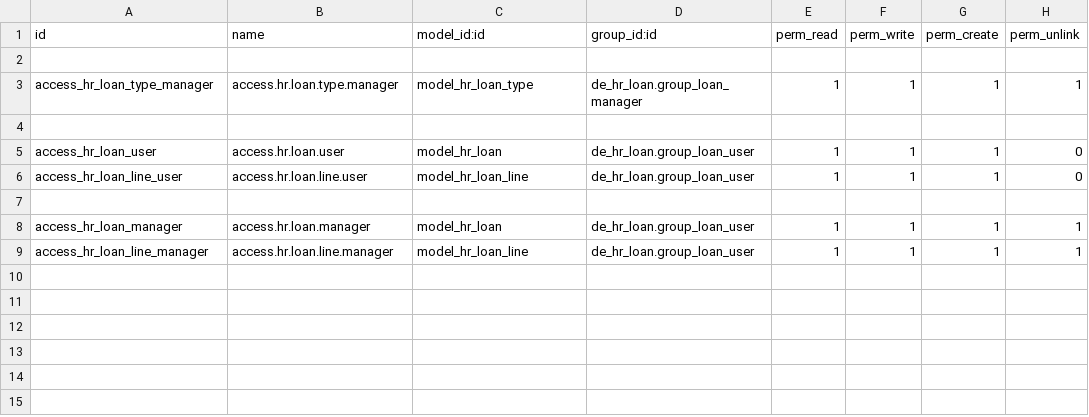
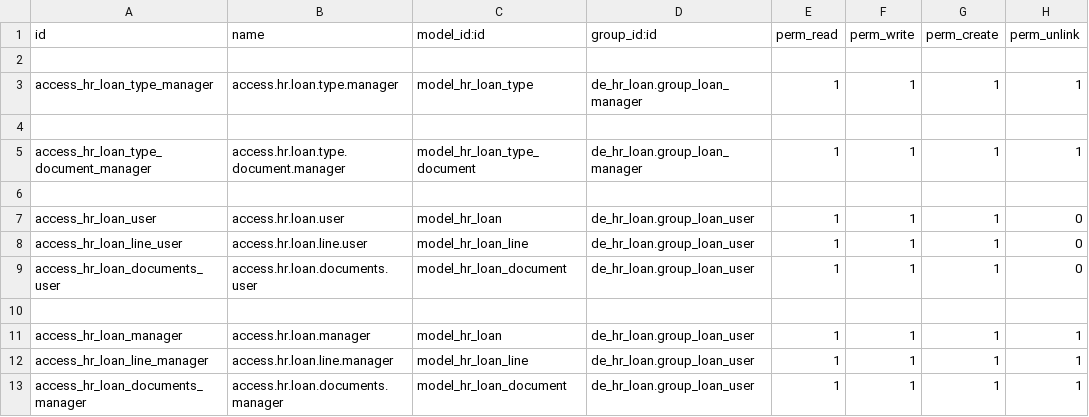
Before and after one commit to farhanrashad/gipli, a CSV file: de_hr_loan/security/ir.model.access.csv, drawn as a sheet.

Commit message:
update loan

```diff
--- a/de_hr_loan/security/ir.model.access.csv
+++ b/de_hr_loan/security/ir.model.access.csv
@@ -4,4 +4,7 @@ access_hr_loan_type_manager,access.hr.loan.type.manager,model_hr_loan_type,de_hr
 
+access_hr_loan_type_document_manager,access.hr.loan.type.document.manager,model_hr_loan_type_document,de_hr_loan.group_loan_manager,1,1,1,1
+
 access_hr_loan_user,access.hr.loan.user,model_hr_loan,de_hr_loan.group_loan_user,1,1,1,0
 access_hr_loan_line_user,access.hr.loan.line.user,model_hr_loan_line,de_hr_loan.group_loan_user,1,1,1,0
+access_hr_loan_documents_user,access.hr.loan.documents.user,model_hr_loan_document,de_hr_loan.group_loan_user,1,1,1,0
 
@@ -9 +12,2 @@ access_hr_loan_manager,access.hr.loan.manager,model_hr_loan,de_hr_loan.group_loa
 access_hr_loan_line_manager,access.hr.loan.line.manager,model_hr_loan_line,de_hr_loan.group_loan_user,1,1,1,1
+access_hr_loan_documents_manager,access.hr.loan.documents.manager,model_hr_loan_document,de_hr_loan.group_loan_user,1,1,1,1
```
Also changed, not shown: 7 other files.
